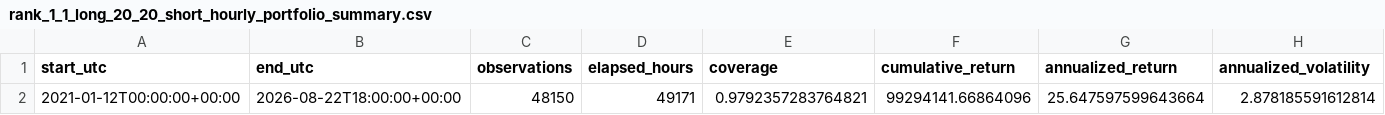
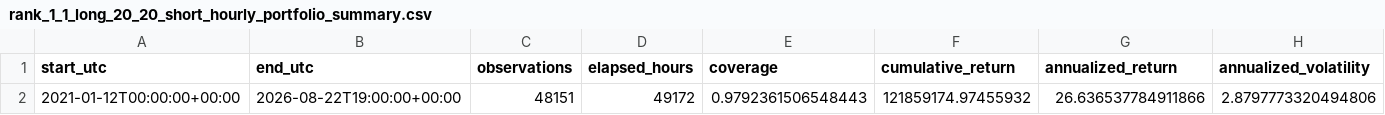
Before and after one commit to joshuamyers22/binspect, a CSV file: output/rank_1_1_long_20_20_short_hourly_portfolio_summary.csv, drawn as a sheet; only a part is shown; removed rows and columns are numbered as before the commit, all else as after; rows hold the shown columns only; the diff names each change by its address in the sheet, - before the commit and + after, or states it on an @@ line.

Commit message:
Add rank-one asset attribution

```diff
--- a/output/rank_1_1_long_20_20_short_hourly_portfolio_summary.csv
+++ b/output/rank_1_1_long_20_20_short_hourly_portfolio_summary.csv
-row 2: 2021-01-12T00:00:00+00:00 | 2026-08-22T18:00:00+00:00 | 48150 | 49171 | 0.9792357283764821 | 99294141.66864096 | 25.647597599643664 | 2.878185591612814
+row 2: 2021-01-12T00:00:00+00:00 | 2026-08-22T19:00:00+00:00 | 48151 | 49172 | 0.9792361506548443 | 121859174.97455932 | 26.636537784911866 | 2.8797773320494806
```
Also changed, not shown: 7 other files.
